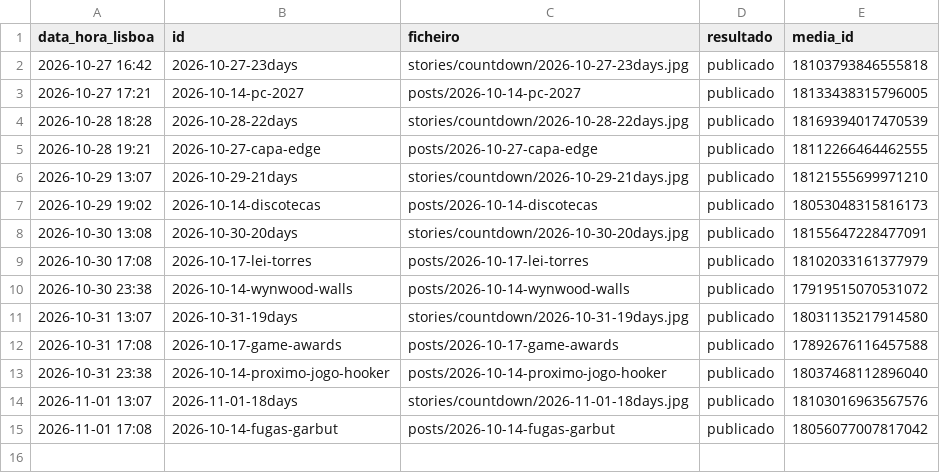
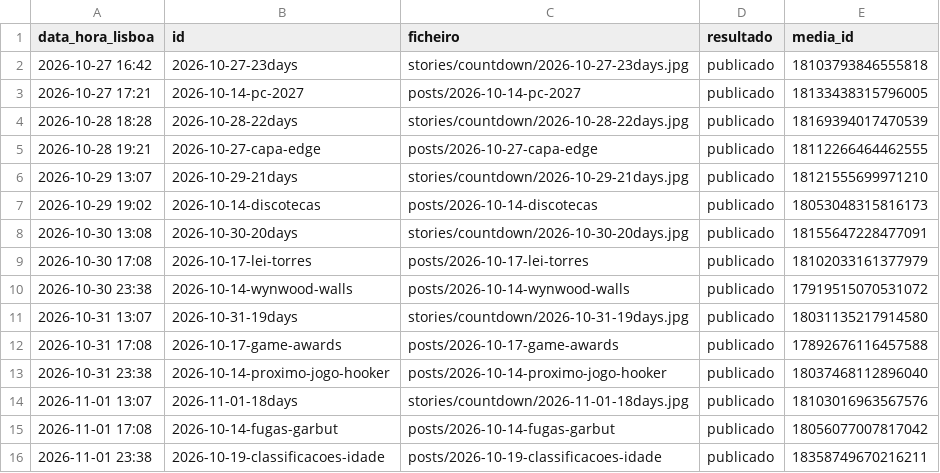
Before and after one commit to gta6desk/publicador, a CSV file: registo.csv, drawn as a sheet.

```diff
--- a/registo.csv
+++ b/registo.csv
@@ -15 +15,2 @@ data_hora_lisboa,id,ficheiro,resultado,media_id
 2026-11-01 17:08,2026-10-14-fugas-garbut,posts/2026-10-14-fugas-garbut,publicado,18056077007817042
+2026-11-01 23:38,2026-10-19-classificacoes-idade,posts/2026-10-19-classificacoes-idade,publicado,18358749670216211
```
